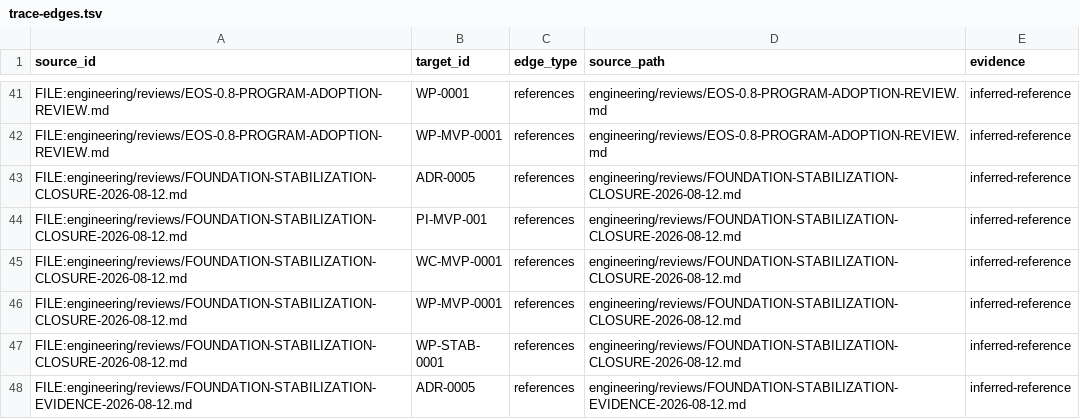
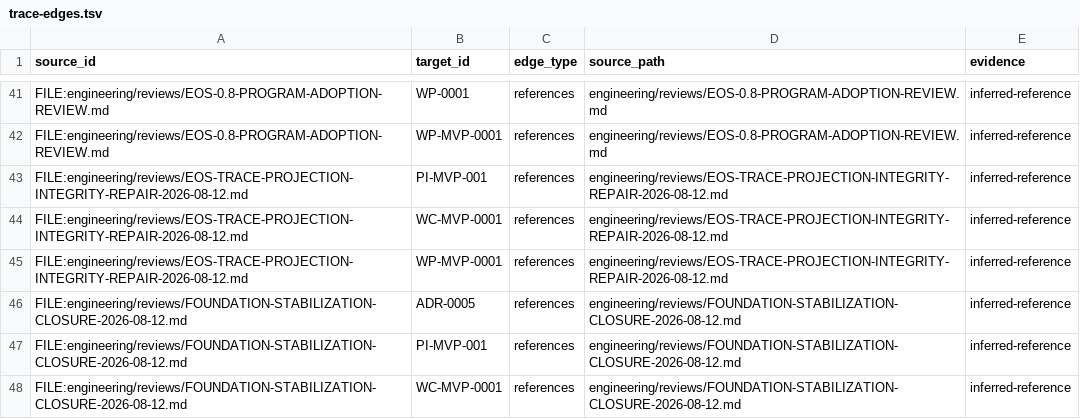
Before and after one commit to monad-framework/monad, a TSV file: .eos/trace-edges.tsv, drawn as a sheet; only a part is shown, gaps mark what is left out; the shorter side is filled out with more unchanged rows.

```diff
--- a/.eos/trace-edges.tsv
+++ b/.eos/trace-edges.tsv
@@ -42,2 +42,5 @@ FILE:engineering/reviews/EOS-0.8-PROGRAM-ADOPTION-REVIEW.md	WP-0001	references	e
 FILE:engineering/reviews/EOS-0.8-PROGRAM-ADOPTION-REVIEW.md	WP-MVP-0001	references	engineering/reviews/EOS-0.8-PROGRAM-ADOPTION-REVIEW.md	inferred-reference
+FILE:engineering/reviews/EOS-TRACE-PROJECTION-INTEGRITY-REPAIR-2026-08-12.md	PI-MVP-001	references	engineering/reviews/EOS-TRACE-PROJECTION-INTEGRITY-REPAIR-2026-08-12.md	inferred-reference
+FILE:engineering/reviews/EOS-TRACE-PROJECTION-INTEGRITY-REPAIR-2026-08-12.md	WC-MVP-0001	references	engineering/reviews/EOS-TRACE-PROJECTION-INTEGRITY-REPAIR-2026-08-12.md	inferred-reference
+FILE:engineering/reviews/EOS-TRACE-PROJECTION-INTEGRITY-REPAIR-2026-08-12.md	WP-MVP-0001	references	engineering/reviews/EOS-TRACE-PROJECTION-INTEGRITY-REPAIR-2026-08-12.md	inferred-reference
 FILE:engineering/reviews/FOUNDATION-STABILIZATION-CLOSURE-2026-08-12.md	ADR-0005	references	engineering/reviews/FOUNDATION-STABILIZATION-CLOSURE-2026-08-12.md	inferred-reference
```
Also changed, not shown: 6 other files.
